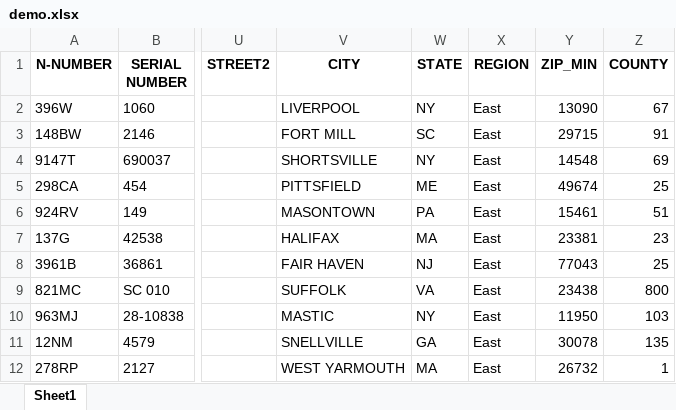
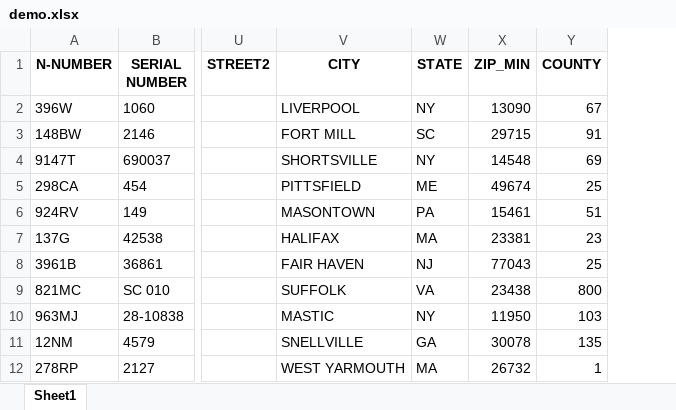
Before and after one commit to burnett013/faa_kit_aircraft_main, an Excel workbook: data/demo.xlsx, sheet Sheet1, drawn as a sheet; only a part is shown, gaps mark what is left out; values as stored, in another font and other column widths than the file's, no borders; table styles not drawn; the diff names each change by its address in the sheet, - before the commit and + after, or states it on an @@ line.

Commit message:
Changed data source name to demo.xlsx

```diff
--- a/data/demo.xlsx (sheet Sheet1)
+++ b/data/demo.xlsx (sheet Sheet1)
-column X (REGION), rows 2-12: all East
```
Also changed, not shown: 2 other files.
